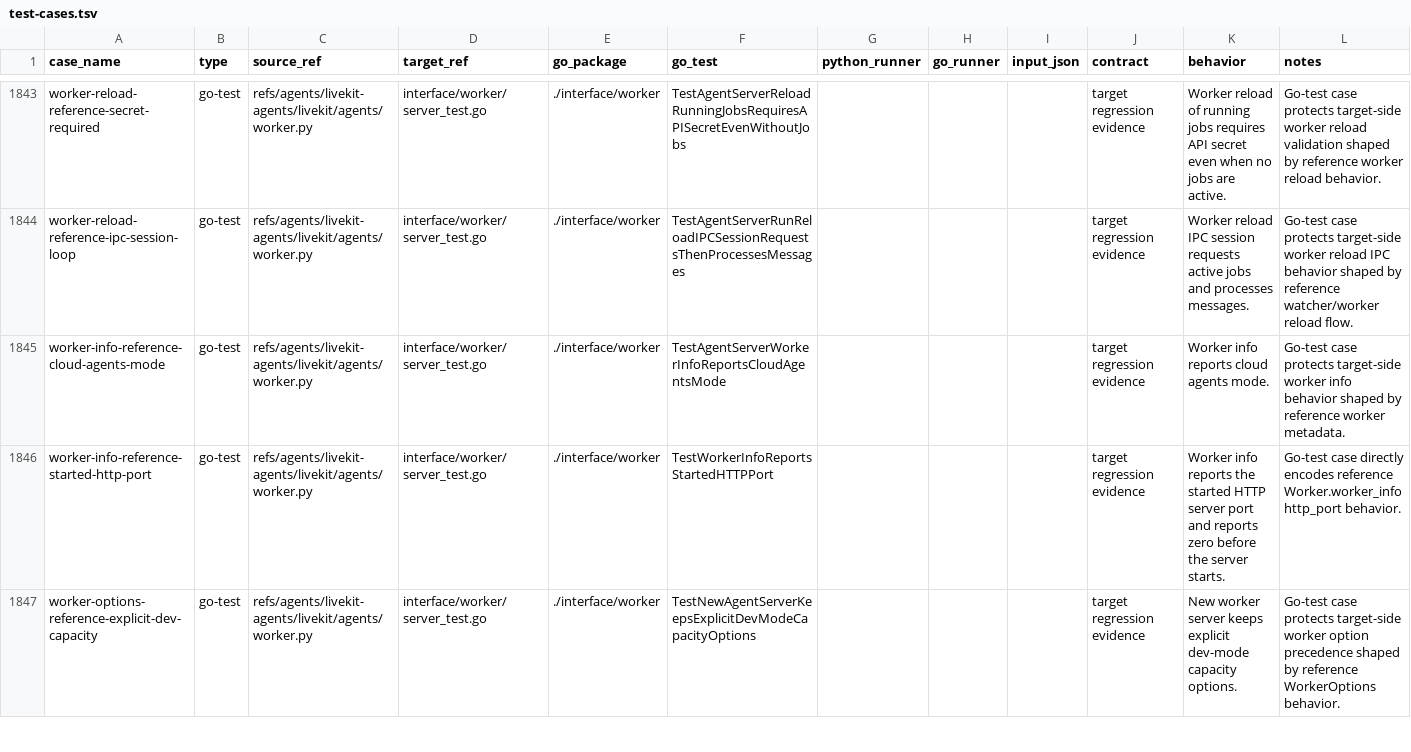
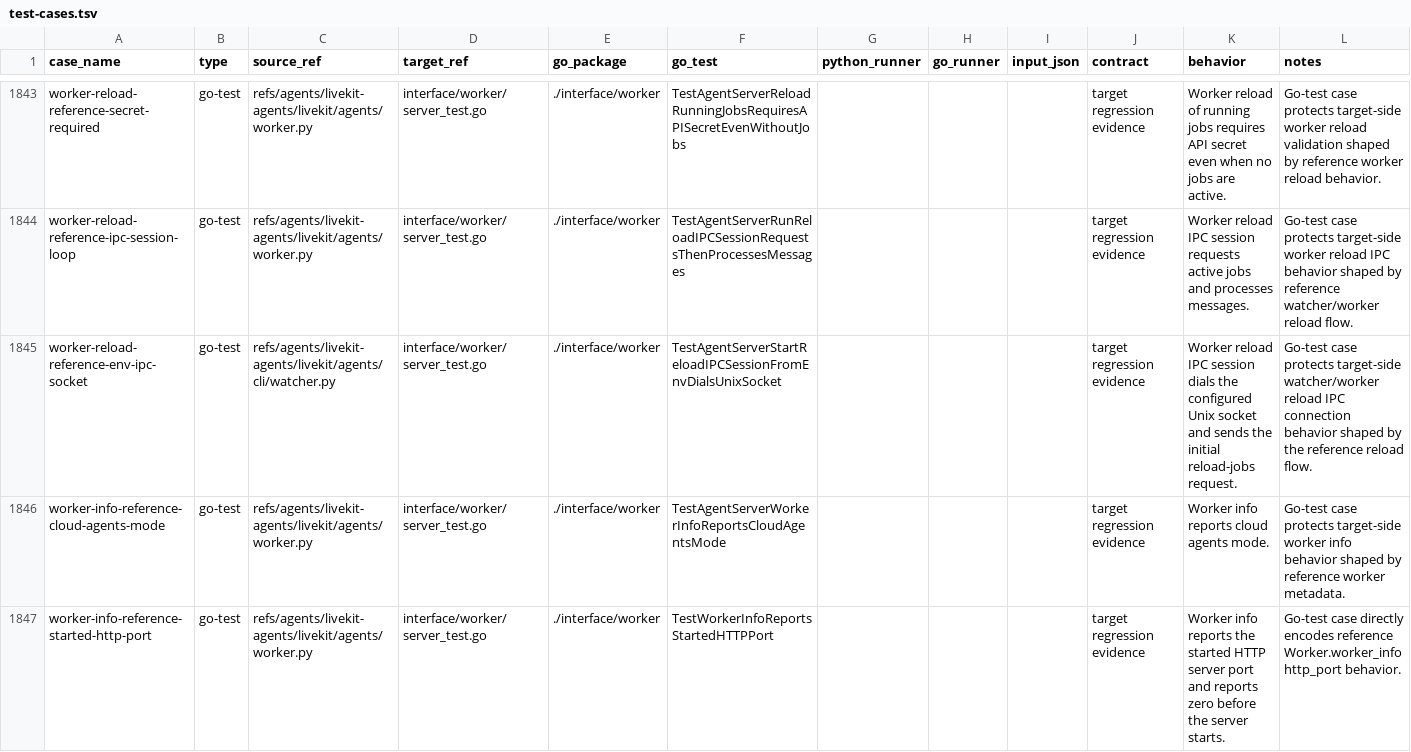
Before and after one commit to cavos-io/rtp-agent, a TSV file: scripts/parity-fixtures/test-cases.tsv, drawn as a sheet; only a part is shown, gaps mark what is left out; the shorter side is filled out with more unchanged rows; the diff names each change by its address in the sheet, - before the commit and + after, or states it on an @@ line.

Commit message:
test(worker): cover reload ipc env socket

```diff
--- a/scripts/parity-fixtures/test-cases.tsv
+++ b/scripts/parity-fixtures/test-cases.tsv
+row 1845: worker-reload-reference-env-ipc-socket | go-test | refs/agents/livekit-agents/livekit/agents/cli/watcher.py | interface/worker/server_test.go | ./interface/worker | TestAgentServerStartReloadIPCSessionFromEnvDialsUnixSocket |  |  |  | target regression evidence | Worker reload IPC session dials the configured Unix socket and sends the initial reload-jobs request. | Go-test case protects target-side watcher/worker reload IPC connection behavior shaped by the reference reload flow.
```
Also changed, not shown: 2 other files.
